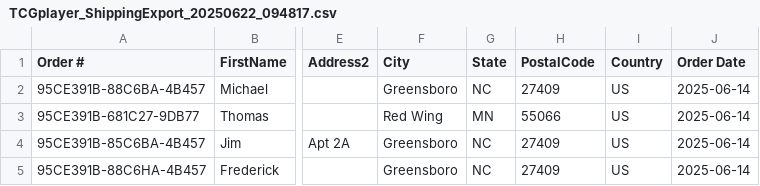
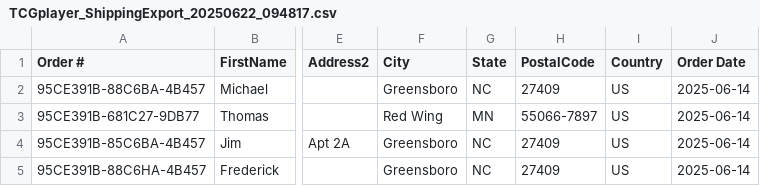
Before and after one commit to gimgine/tcglite, a CSV file: app/public/TCGplayer_ShippingExport_20250622_094817.csv, drawn as a sheet; only a part is shown, gaps mark what is left out; the diff names each change by its address in the sheet, - before the commit and + after, or states it on an @@ line.

```diff
--- a/app/public/TCGplayer_ShippingExport_20250622_094817.csv
+++ b/app/public/TCGplayer_ShippingExport_20250622_094817.csv
-H3 (PostalCode): 55066
+H3 (PostalCode): 55066-7897
```
Also changed, not shown: 6 other files.
